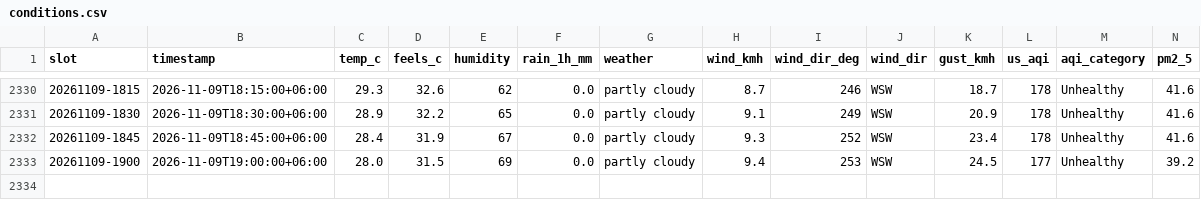
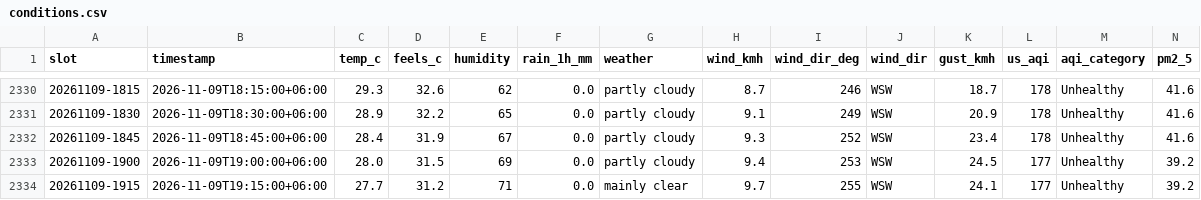
Before and after one commit to wiki-ruhan/Dhaka-Jam-70, a CSV file: data/conditions.csv, drawn as a sheet; only a part is shown, gaps mark what is left out; rows hold the shown columns only; the diff names each change by its address in the sheet, - before the commit and + after, or states it on an @@ line.

```diff
--- a/data/conditions.csv
+++ b/data/conditions.csv
+row 2334: 20261109-1915 | 2026-11-09T19:15:00+06:00 | 27.7 | 31.2 | 71 | 0.0 | mainly clear | 9.7 | 255 | WSW | 24.1 | 177 | Unhealthy | 39.2
```
Also changed, not shown: data/daily/ranking/2026-11-09_ranking.csv, data/daily_summary.csv, 14 other files.
